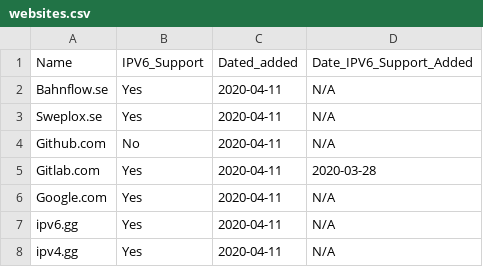
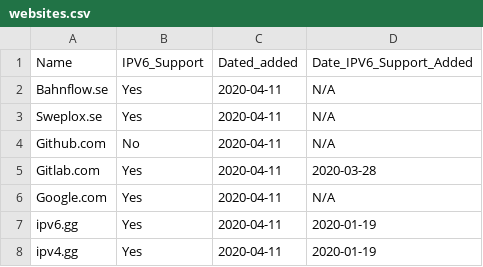
Before and after one commit to KarabroAB/ipv6supportlist, a CSV file: websites.csv, drawn as a sheet.

Commit message:
Update websites.csv

```diff
--- a/websites.csv
+++ b/websites.csv
@@ -6,3 +6,3 @@ Gitlab.com,Yes,2020-04-11,2020-03-28
 Google.com,Yes,2020-04-11,N/A
-ipv6.gg,Yes,2020-04-11,N/A
-ipv4.gg,Yes,2020-04-11,N/A
+ipv6.gg,Yes,2020-04-11,2020-01-19
+ipv4.gg,Yes,2020-04-11,2020-01-19
```
